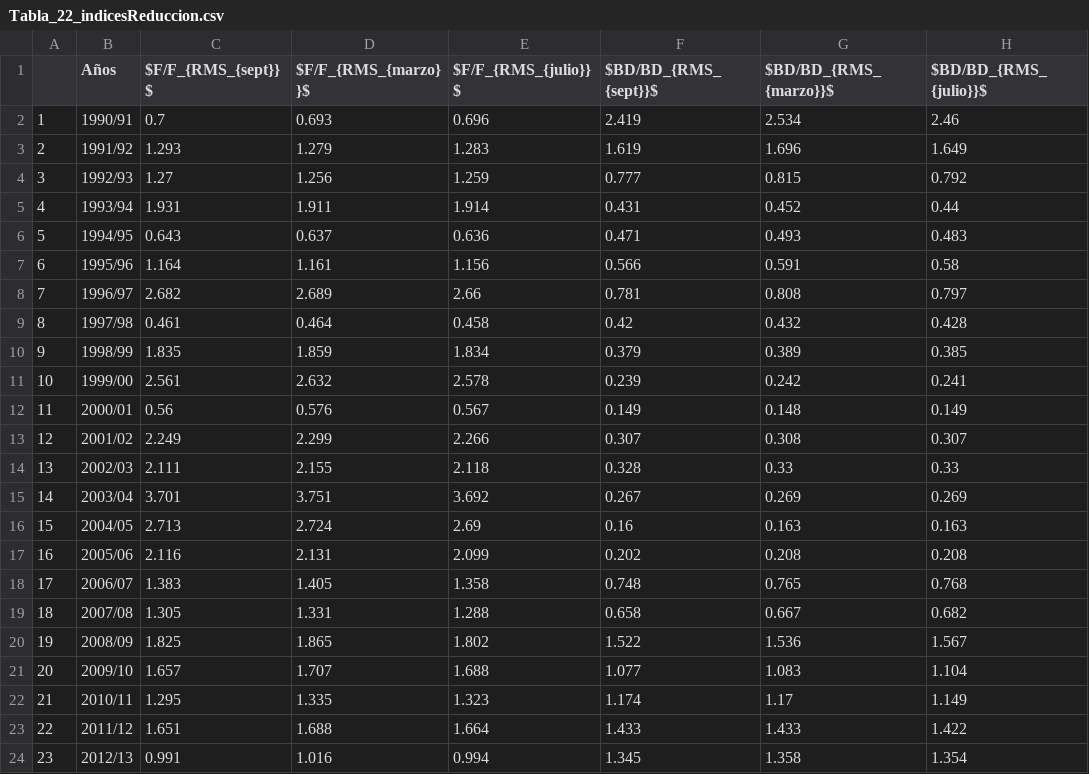
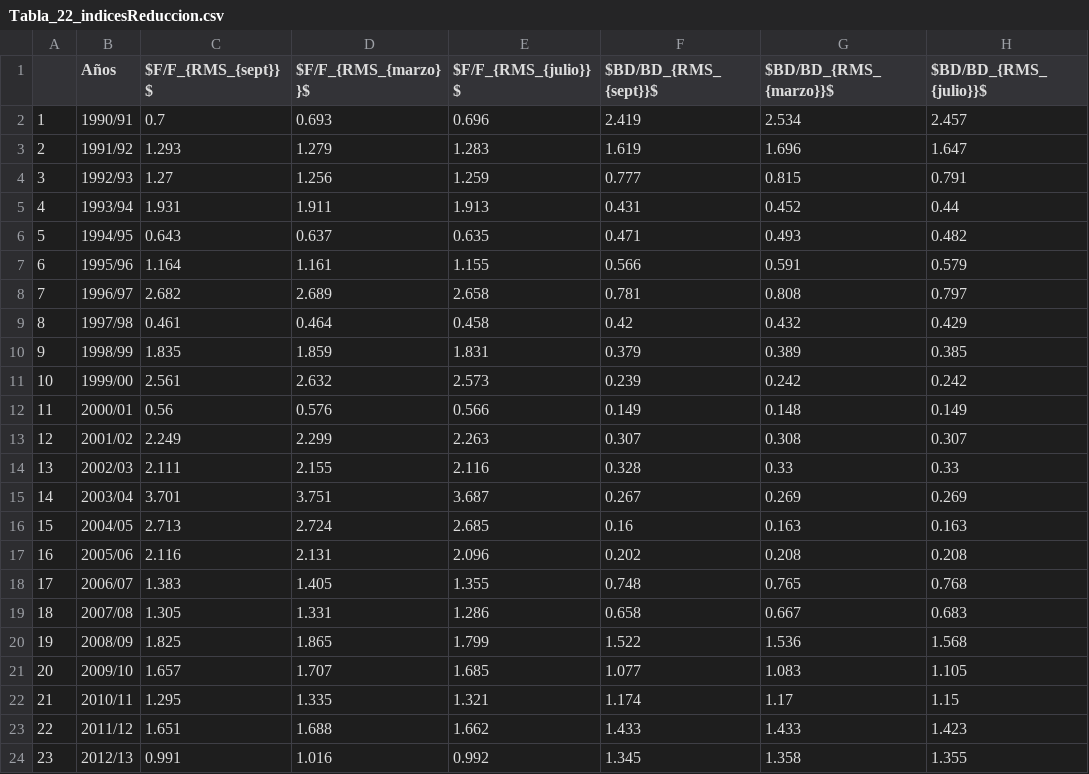
Before and after one commit to mariazuba/SARCOM_0721, a CSV file: Tabla_22_indicesReduccion.csv, drawn as a sheet; only a part is shown; the diff covers the shown part only.

```diff
--- a/Tabla_22_indicesReduccion.csv
+++ b/Tabla_22_indicesReduccion.csv
@@ -1,24 +1,24 @@
 "","Años","$F/F_{RMS_{sept}}$","$F/F_{RMS_{marzo}}$","$F/F_{RMS_{julio}}$","$BD/BD_{RMS_{sept}}$","$BD/BD_{RMS_{marzo}}$","$BD/BD_{RMS_{julio}}$"
-"1","1990/91","0.7","0.693","0.696","2.419","2.534","2.46"
-"2","1991/92","1.293","1.279","1.283","1.619","1.696","1.649"
-"3","1992/93","1.27","1.256","1.259","0.777","0.815","0.792"
-"4","1993/94","1.931","1.911","1.914","0.431","0.452","0.44"
-"5","1994/95","0.643","0.637","0.636","0.471","0.493","0.483"
-"6","1995/96","1.164","1.161","1.156","0.566","0.591","0.58"
-"7","1996/97","2.682","2.689","2.66","0.781","0.808","0.797"
-"8","1997/98","0.461","0.464","0.458","0.42","0.432","0.428"
-"9","1998/99","1.835","1.859","1.834","0.379","0.389","0.385"
-"10","1999/00","2.561","2.632","2.578","0.239","0.242","0.241"
-"11","2000/01","0.56","0.576","0.567","0.149","0.148","0.149"
-"12","2001/02","2.249","2.299","2.266","0.307","0.308","0.307"
-"13","2002/03","2.111","2.155","2.118","0.328","0.33","0.33"
-"14","2003/04","3.701","3.751","3.692","0.267","0.269","0.269"
-"15","2004/05","2.713","2.724","2.69","0.16","0.163","0.163"
-"16","2005/06","2.116","2.131","2.099","0.202","0.208","0.208"
-"17","2006/07","1.383","1.405","1.358","0.748","0.765","0.768"
-"18","2007/08","1.305","1.331","1.288","0.658","0.667","0.682"
-"19","2008/09","1.825","1.865","1.802","1.522","1.536","1.567"
-"20","2009/10","1.657","1.707","1.688","1.077","1.083","1.104"
-"21","2010/11","1.295","1.335","1.323","1.174","1.17","1.149"
-"22","2011/12","1.651","1.688","1.664","1.433","1.433","1.422"
-"23","2012/13","0.991","1.016","0.994","1.345","1.358","1.354"
+"1","1990/91","0.7","0.693","0.696","2.419","2.534","2.457"
+"2","1991/92","1.293","1.279","1.283","1.619","1.696","1.647"
+"3","1992/93","1.27","1.256","1.259","0.777","0.815","0.791"
+"4","1993/94","1.931","1.911","1.913","0.431","0.452","0.44"
+"5","1994/95","0.643","0.637","0.635","0.471","0.493","0.482"
+"6","1995/96","1.164","1.161","1.155","0.566","0.591","0.579"
+"7","1996/97","2.682","2.689","2.658","0.781","0.808","0.797"
+"8","1997/98","0.461","0.464","0.458","0.42","0.432","0.429"
+"9","1998/99","1.835","1.859","1.831","0.379","0.389","0.385"
+"10","1999/00","2.561","2.632","2.573","0.239","0.242","0.242"
+"11","2000/01","0.56","0.576","0.566","0.149","0.148","0.149"
+"12","2001/02","2.249","2.299","2.263","0.307","0.308","0.307"
+"13","2002/03","2.111","2.155","2.116","0.328","0.33","0.33"
+"14","2003/04","3.701","3.751","3.687","0.267","0.269","0.269"
+"15","2004/05","2.713","2.724","2.685","0.16","0.163","0.163"
+"16","2005/06","2.116","2.131","2.096","0.202","0.208","0.208"
+"17","2006/07","1.383","1.405","1.355","0.748","0.765","0.768"
+"18","2007/08","1.305","1.331","1.286","0.658","0.667","0.683"
+"19","2008/09","1.825","1.865","1.799","1.522","1.536","1.568"
+"20","2009/10","1.657","1.707","1.685","1.077","1.083","1.105"
+"21","2010/11","1.295","1.335","1.321","1.174","1.17","1.15"
+"22","2011/12","1.651","1.688","1.662","1.433","1.433","1.423"
+"23","2012/13","0.991","1.016","0.992","1.345","1.358","1.355"
```
Also changed, not shown: 16 edited cells elsewhere in this file, Tabla_20_indicadorespoblacionales.csv, Tabla_23_tasasExplotacion.csv.
